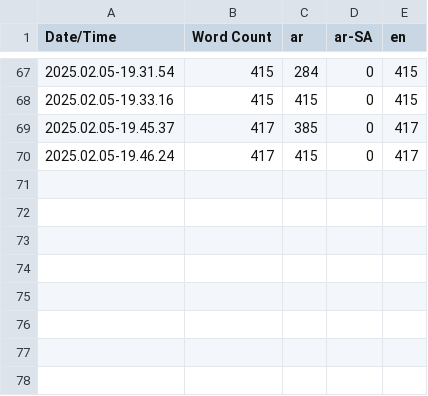
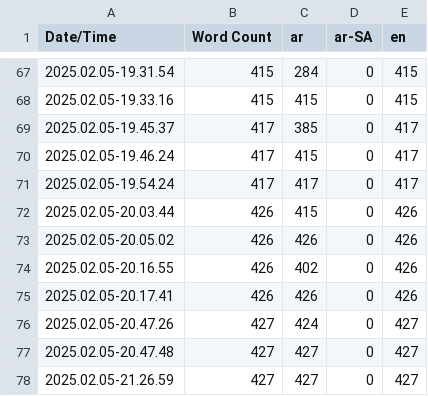
Before and after one commit to sherifmeg/UE5_Festival_VR, a CSV file: Content/Localization/Game/Game.csv, drawn as a sheet; only a part is shown, gaps mark what is left out; the diff names each change by its address in the sheet, - before the commit and + after, or states it on an @@ line.

```diff
--- a/Content/Localization/Game/Game.csv
+++ b/Content/Localization/Game/Game.csv
+row 71: 2025.02.05-19.54.24 | 417 | 417 | 0 | 417
+row 72: 2025.02.05-20.03.44 | 426 | 415 | 0 | 426
+row 73: 2025.02.05-20.05.02 | 426 | 426 | 0 | 426
+row 74: 2025.02.05-20.16.55 | 426 | 402 | 0 | 426
+row 75: 2025.02.05-20.17.41 | 426 | 426 | 0 | 426
+row 76: 2025.02.05-20.47.26 | 427 | 424 | 0 | 427
+row 77: 2025.02.05-20.47.48 | 427 | 427 | 0 | 427
+row 78: 2025.02.05-21.26.59 | 427 | 427 | 0 | 427
```
Also changed, not shown: 17 other files.
